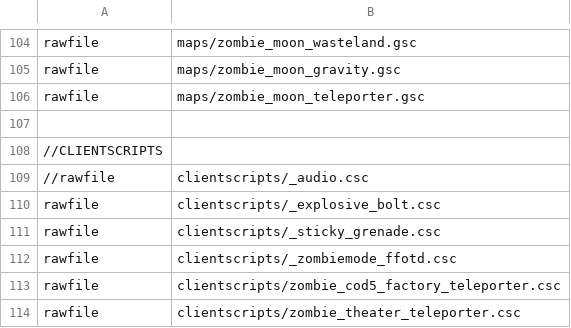
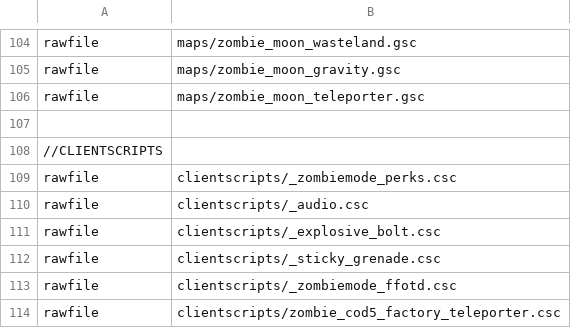
Before and after one commit to Jbleezy/BO1-Reimagined, a CSV file: mod.csv, drawn as a sheet; only a part is shown, gaps mark what is left out; the shorter side is filled out with more unchanged rows.

Commit message:
Fix some 3arc maps not having perk bump sounds Fix Quick Revive bump not being removed after 3 uses in solo Fix Quick Revive perk hum not being removed after 3 uses in solo Add inf client systems

```diff
--- a/mod.csv
+++ b/mod.csv
@@ -108,3 +108,4 @@ rawfile,maps/zombie_moon_teleporter.gsc
 //CLIENTSCRIPTS
-//rawfile,clientscripts/_audio.csc
+rawfile,clientscripts/_zombiemode_perks.csc
+rawfile,clientscripts/_audio.csc
 rawfile,clientscripts/_explosive_bolt.csc
```
Also changed, not shown: 9 other files.
